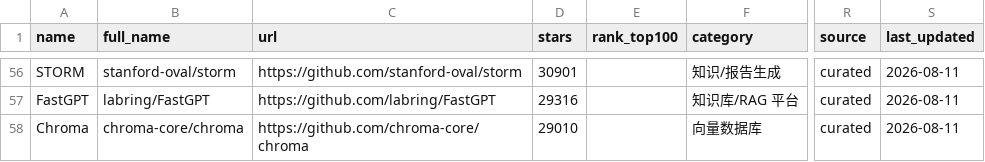
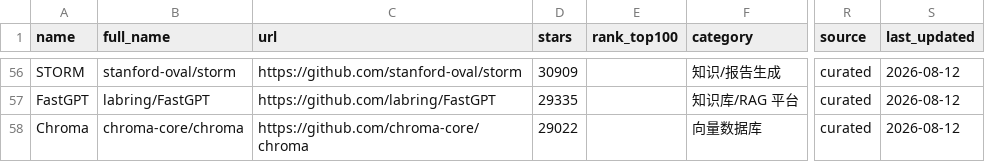
Before and after one commit to idontlikefruit/ai-vibe-pick, a CSV file: data/merged-ai-projects.csv, drawn as a sheet; only a part is shown, gaps mark what is left out; the diff covers the shown part only; the diff names each change by its address in the sheet, - before the commit and + after, or states it on an @@ line.

```diff
--- a/data/merged-ai-projects.csv
+++ b/data/merged-ai-projects.csv
-D56 (stars): 30901
+D56 (stars): 30909
-S56:S58 (last_updated): 2026-08-11
+S56:S58 (last_updated): 2026-08-12
-D57 (stars): 29316
+D57 (stars): 29335
-D58 (stars): 29010
+D58 (stars): 29022
```
Also changed, not shown: 1 added row, 1 removed row and 111 edited cells elsewhere in this file, data/projects-metadata.csv, data/projects.csv, 9 other files.
